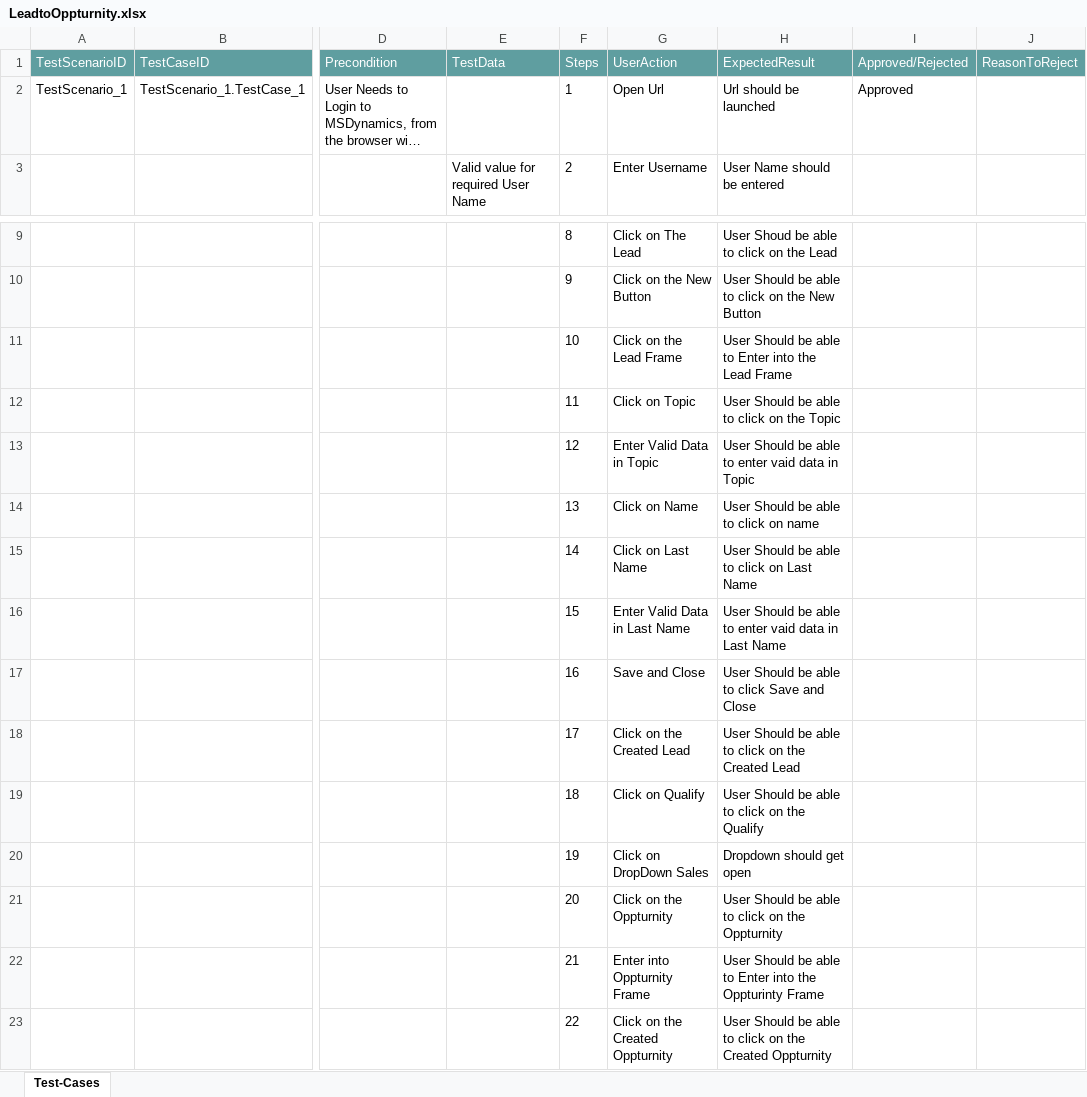
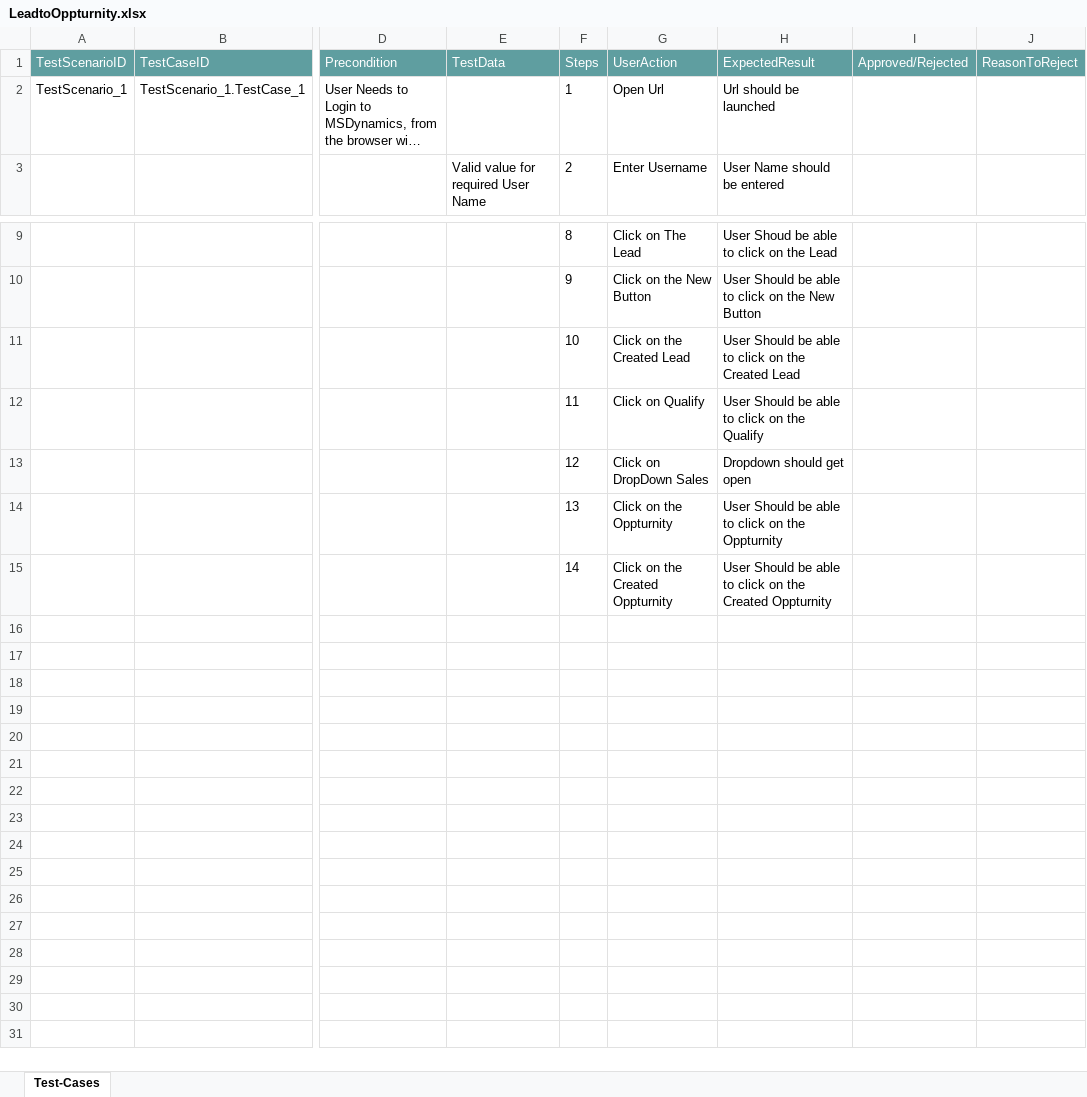
Before and after one commit to ShaikMohamedIrfan/LeadtoOppturnity, an Excel workbook: LeadtoOppturnity.xlsx, sheet Test-Cases, drawn as a sheet; only a part is shown, gaps mark what is left out; long unchanged cells end in …; values as stored, in another font and other column widths than the file's, no borders; table styles not drawn; removed rows and columns are numbered as before the commit, all else as after; rows hold the shown columns only; the diff names each change by its address in the sheet, - before the commit and + after, or states it on an @@ line.

Commit message:
Initial Commit for Verification of Test cases

```diff
--- a/LeadtoOppturnity.xlsx (sheet Test-Cases)
+++ b/LeadtoOppturnity.xlsx (sheet Test-Cases)
-I2 (Approved/Rejected): Approved
+I2 (Approved/Rejected): (empty)
-G11 (UserAction): Click on the Lead Frame
+G11 (UserAction): Click on the Created Lead
-H11 (ExpectedResult): …able to Enter into the Lead Frame
+H11 (ExpectedResult): …able to click on the Created Lead
-row 12:  |  |  |  | 11 | Click on Topic | User Should be able to click on the Topic
-row 13:  |  |  |  | 12 | Enter Valid Data in Topic | User Should be able to enter vaid data in Topic
-row 14:  |  |  |  | 13 | Click on Name | User Should be able to click on name
-row 15:  |  |  |  | 14 | Click on Last Name | User Should be able to click on Last Name
-row 16:  |  |  |  | 15 | Enter Valid Data in Last Name | User Should be able to enter vaid data in Last Name
-row 17:  |  |  |  | 16 | Save and Close | User Should be able to click Save and Close
-row 18:  |  |  |  | 17 | Click on the Created Lead | User Should be able to click on the Created Lead
-F12 (Steps): 18
+F12 (Steps): 11
-F13 (Steps): 19
+F13 (Steps): 12
-F14 (Steps): 20
+F14 (Steps): 13
-row 22:  |  |  |  | 21 | Enter into Oppturnity Frame | User Should be able to Enter into the Oppturinty Frame
-F15 (Steps): 22
+F15 (Steps): 14
```
